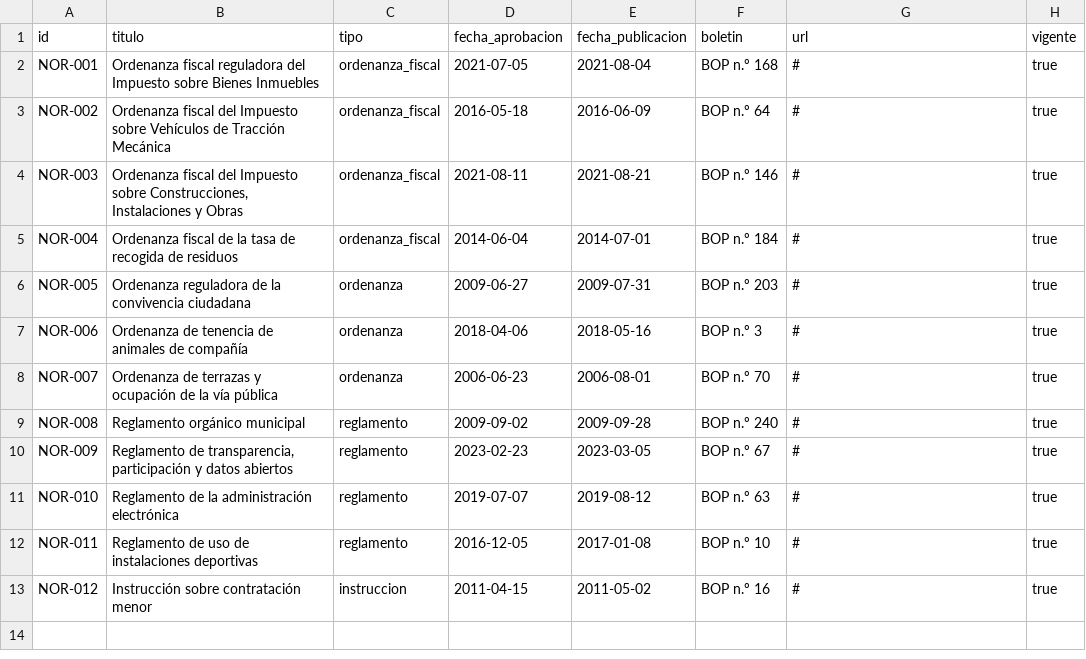
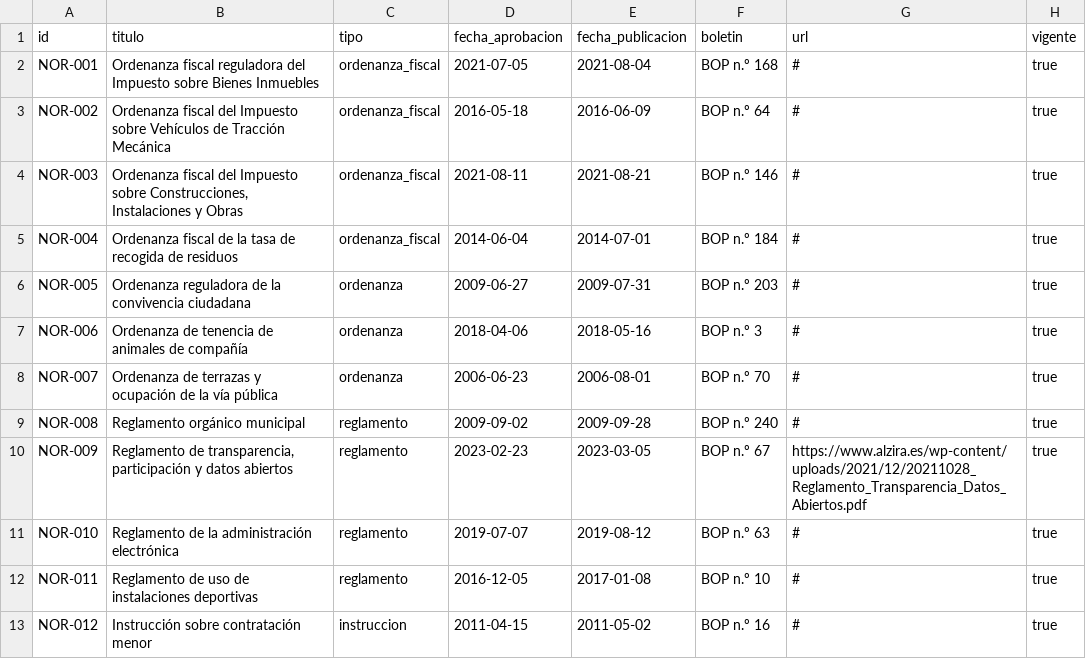
Before and after one commit to jtorresestiguin-cloud/Portal-transparencia, a CSV file: data/csv/normativa.csv, drawn as a sheet.

```diff
--- a/data/csv/normativa.csv
+++ b/data/csv/normativa.csv
@@ -9,3 +9,3 @@ NOR-007,Ordenanza de terrazas y ocupación de la vía pública,ordenanza,2006-06
 NOR-008,Reglamento orgánico municipal,reglamento,2009-09-02,2009-09-28,BOP n.º 240,#,true
-NOR-009,"Reglamento de transparencia, participación y datos abiertos",reglamento,2023-02-23,2023-03-05,BOP n.º 67,#,true
+NOR-009,"Reglamento de transparencia, participación y datos abiertos",reglamento,2023-02-23,2023-03-05,BOP n.º 67,https://www.alzira.es/wp-content/uploads/2021/12/20211028_Reglamento_Transparencia_Datos_Abiertos.pdf,true
 NOR-010,Reglamento de la administración electrónica,reglamento,2019-07-07,2019-08-12,BOP n.º 63,#,true
```
Also changed, not shown: data/csv/cargos.csv, 8 other files.
